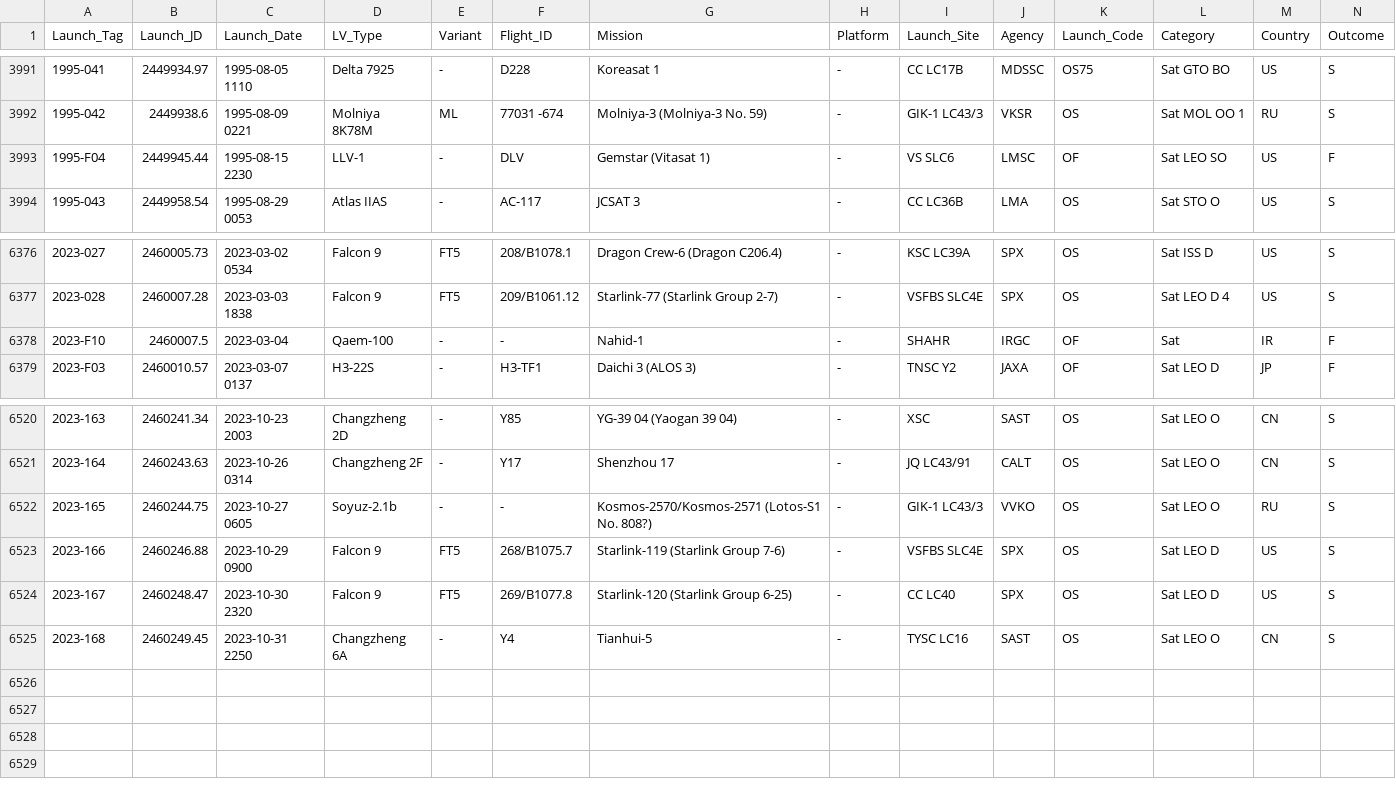
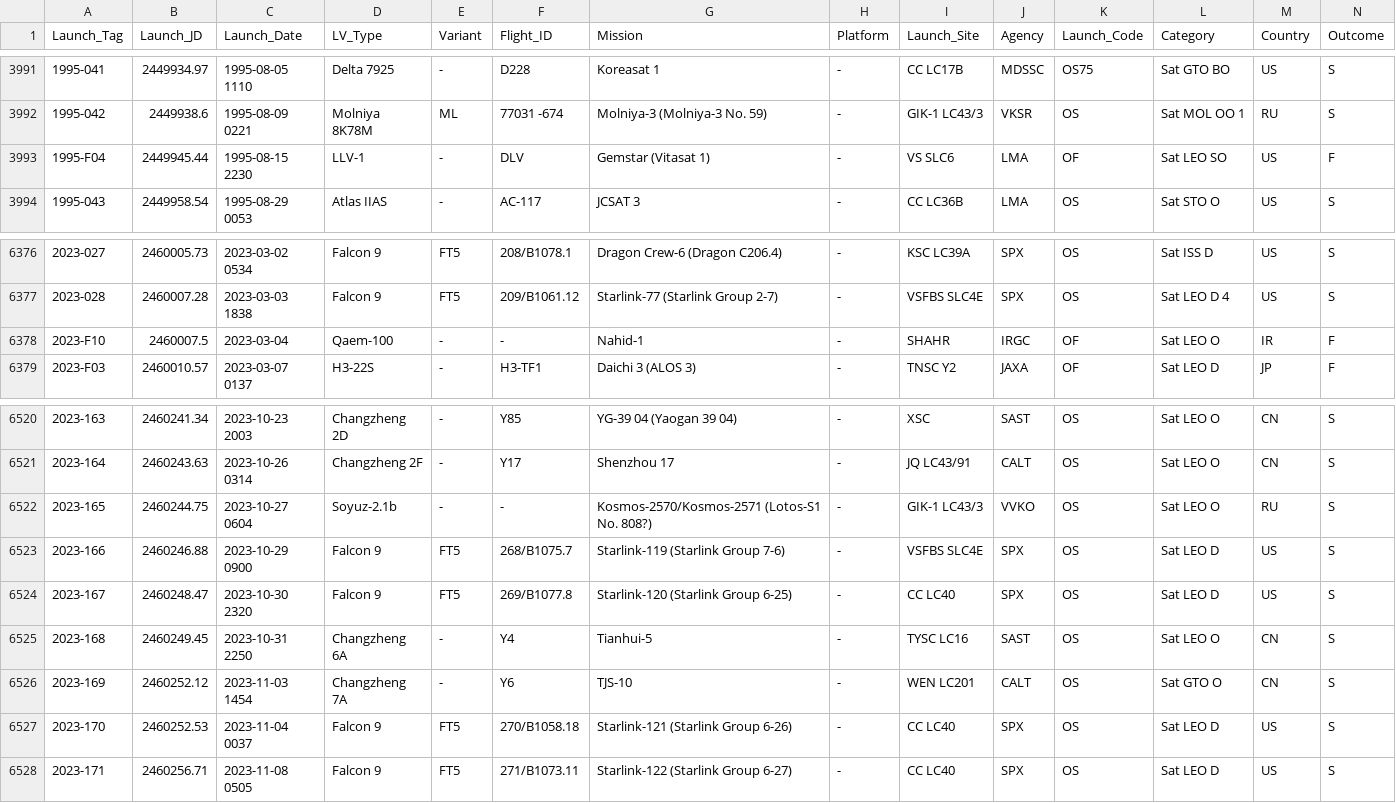
Before and after one commit to ctanas/parsec-elisp, a CSV file: content-org/data.csv, drawn as a sheet; only a part is shown, gaps mark what is left out.

```diff
--- a/content-org/data.csv
+++ b/content-org/data.csv
@@ -3992,3 +3992,3 @@ Launch_Tag;Launch_JD;Launch_Date;LV_Type;Variant;Flight_ID;Mission;Platform;Laun
 1995-042 ;2449938.6;1995-08-09 0221;Molniya 8K78M;ML;77031  -674;Molniya-3 (Molniya-3 No. 59);-;GIK-1 LC43/3;VKSR;OS;Sat MOL OO 1;RU;S
-1995-F04  ;2449945.44;1995-08-15 2230;LLV-1;-;DLV;Gemstar (Vitasat 1);-;VS SLC6;LMSC;OF;Sat LEO SO;US;F
+1995-F04  ;2449945.44;1995-08-15 2230;LLV-1;-;DLV;Gemstar (Vitasat 1);-;VS SLC6;LMA;OF;Sat LEO SO;US;F
 1995-043 ;2449958.54;1995-08-29 0053;Atlas IIAS;-;AC-117;JCSAT 3;-;CC LC36B;LMA;OS;Sat STO O;US;S
@@ -6377,3 +6377,3 @@ Launch_Tag;Launch_JD;Launch_Date;LV_Type;Variant;Flight_ID;Mission;Platform;Laun
 2023-028 ;2460007.28;2023-03-03 1838;Falcon 9;FT5;209/B1061.12;Starlink-77 (Starlink Group 2-7);-;VSFBS SLC4E;SPX;OS;Sat LEO D 4;US;S
-2023-F10  ;2460007.5;2023-03-04;Qaem-100;-;-;Nahid-1;-;SHAHR;IRGC;OF;Sat;IR;F
+2023-F10  ;2460007.5;2023-03-04;Qaem-100;-;-;Nahid-1;-;SHAHR;IRGC;OF;Sat LEO O;IR;F
 2023-F03  ;2460010.57;2023-03-07 0137;H3-22S;-;H3-TF1;Daichi 3 (ALOS 3);-;TNSC Y2;JAXA;OF;Sat LEO D;JP;F
@@ -6521,3 +6521,3 @@ Launch_Tag;Launch_JD;Launch_Date;LV_Type;Variant;Flight_ID;Mission;Platform;Laun
 2023-164 ;2460243.63;2023-10-26 0314;Changzheng 2F;-;Y17;Shenzhou 17;-;JQ LC43/91;CALT;OS;Sat LEO O;CN;S
-2023-165 ;2460244.75;2023-10-27 0605;Soyuz-2.1b;-;-;Kosmos-2570/Kosmos-2571 (Lotos-S1 No. 808?);-;GIK-1 LC43/3;VVKO;OS;Sat LEO O;RU;S
+2023-165 ;2460244.75;2023-10-27 0604;Soyuz-2.1b;-;-;Kosmos-2570/Kosmos-2571 (Lotos-S1 No. 808?);-;GIK-1 LC43/3;VVKO;OS;Sat LEO O;RU;S
 2023-166 ;2460246.88;2023-10-29 0900;Falcon 9;FT5;268/B1075.7;Starlink-119 (Starlink Group 7-6);-;VSFBS SLC4E;SPX;OS;Sat LEO D;US;S
@@ -6525 +6525,4 @@ Launch_Tag;Launch_JD;Launch_Date;LV_Type;Variant;Flight_ID;Mission;Platform;Laun
 2023-168 ;2460249.45;2023-10-31 2250;Changzheng 6A;-;Y4;Tianhui-5;-;TYSC LC16;SAST;OS;Sat LEO O;CN;S
+2023-169 ;2460252.12;2023-11-03 1454;Changzheng 7A;-;Y6;TJS-10;-;WEN LC201;CALT;OS;Sat GTO O;CN;S
+2023-170 ;2460252.53;2023-11-04 0037;Falcon 9;FT5;270/B1058.18;Starlink-121 (Starlink Group 6-26);-;CC LC40;SPX;OS;Sat LEO D;US;S
+2023-171 ;2460256.71;2023-11-08 0505;Falcon 9;FT5;271/B1073.11;Starlink-122 (Starlink Group 6-27);-;CC LC40;SPX;OS;Sat LEO D;US;S
```
Also changed, not shown: 7 other files.
